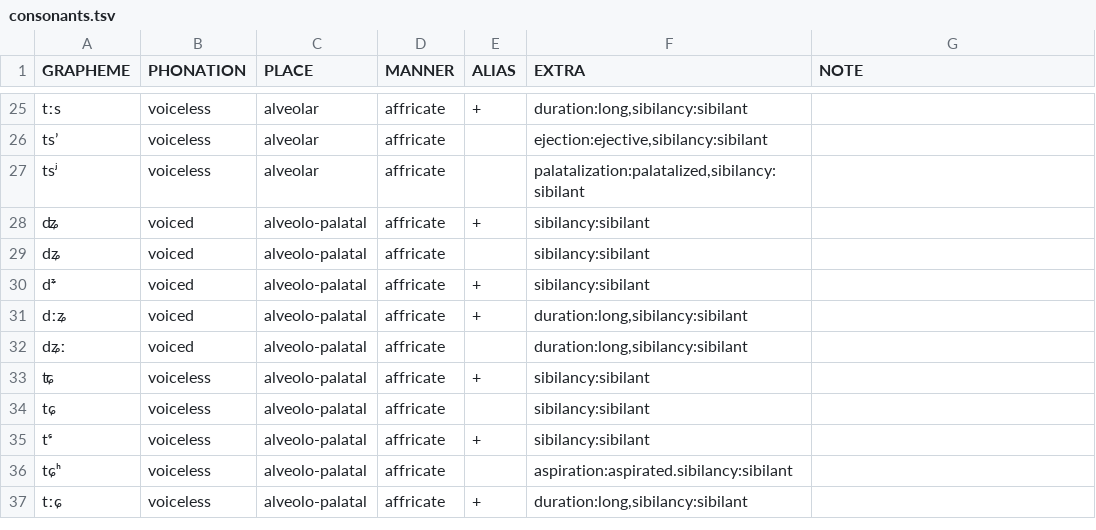
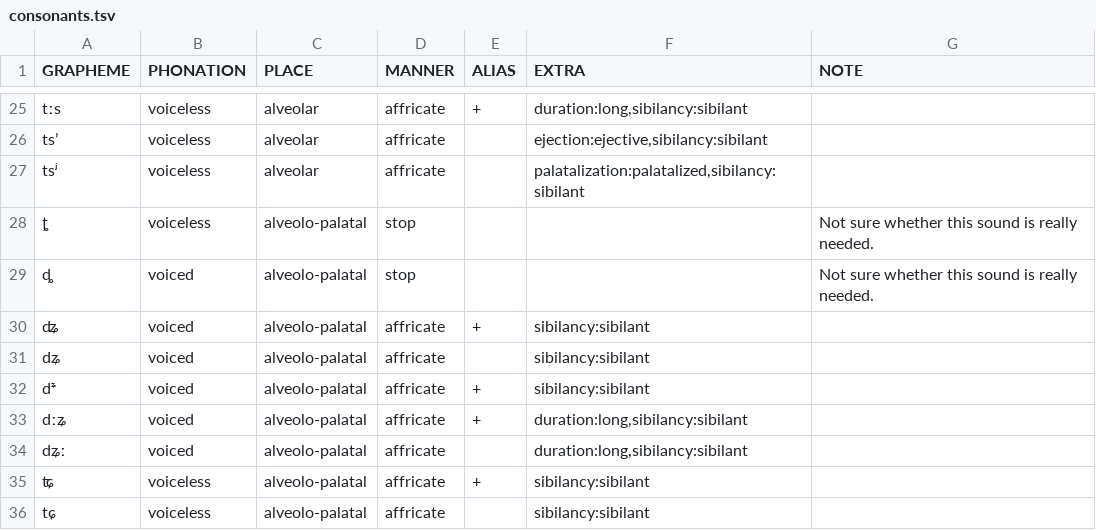
Before and after one commit to cldf-clts/clts-legacy, a TSV file: src/pyclts/transcriptionsystems/bipa/consonants.tsv, drawn as a sheet; only a part is shown, gaps mark what is left out; the shorter side is filled out with more unchanged rows; the diff names each change by its address in the sheet, - before the commit and + after, or states it on an @@ line.

```diff
--- a/src/pyclts/transcriptionsystems/bipa/consonants.tsv
+++ b/src/pyclts/transcriptionsystems/bipa/consonants.tsv
+row 28: ȶ | voiceless | alveolo-palatal | stop |  |  | Not sure whether this sound is really needed.
+row 29: ȡ | voiced | alveolo-palatal | stop |  |  | Not sure whether this sound is really needed.
```
Also changed, not shown: src/pyclts/transcriptiondata/creanza.tsv, src/pyclts/transcriptiondata/eurasian.tsv, 10 other files.
